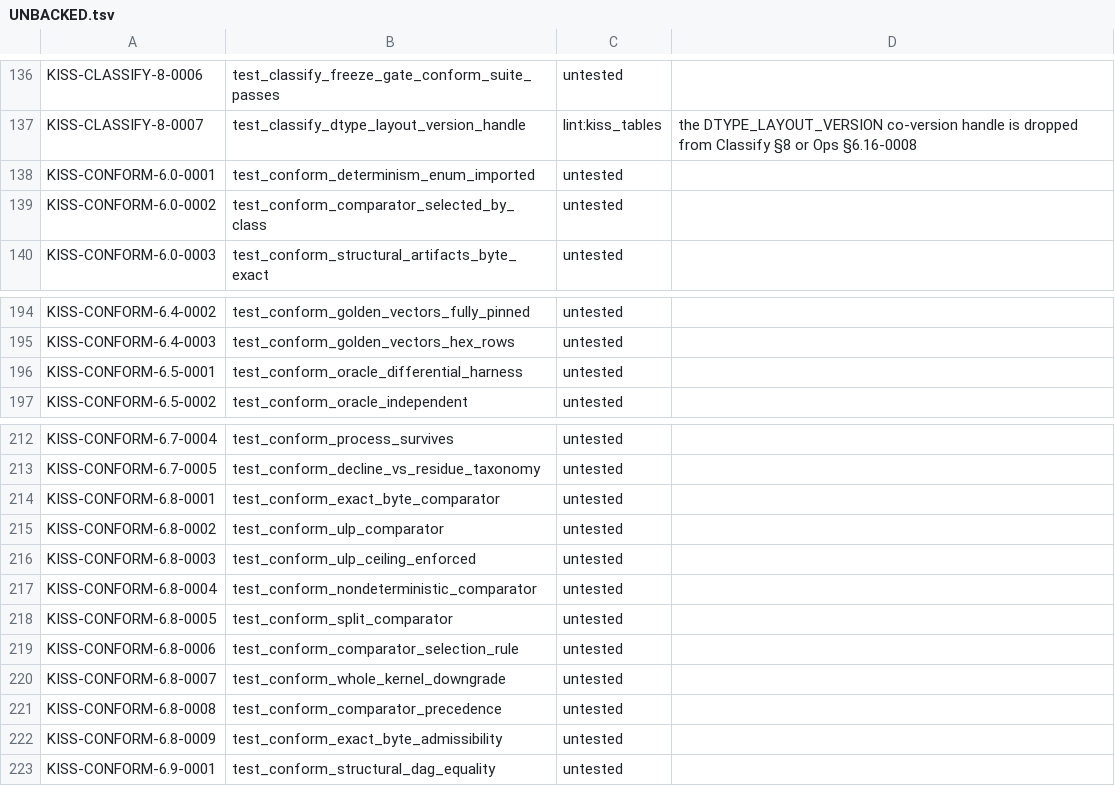
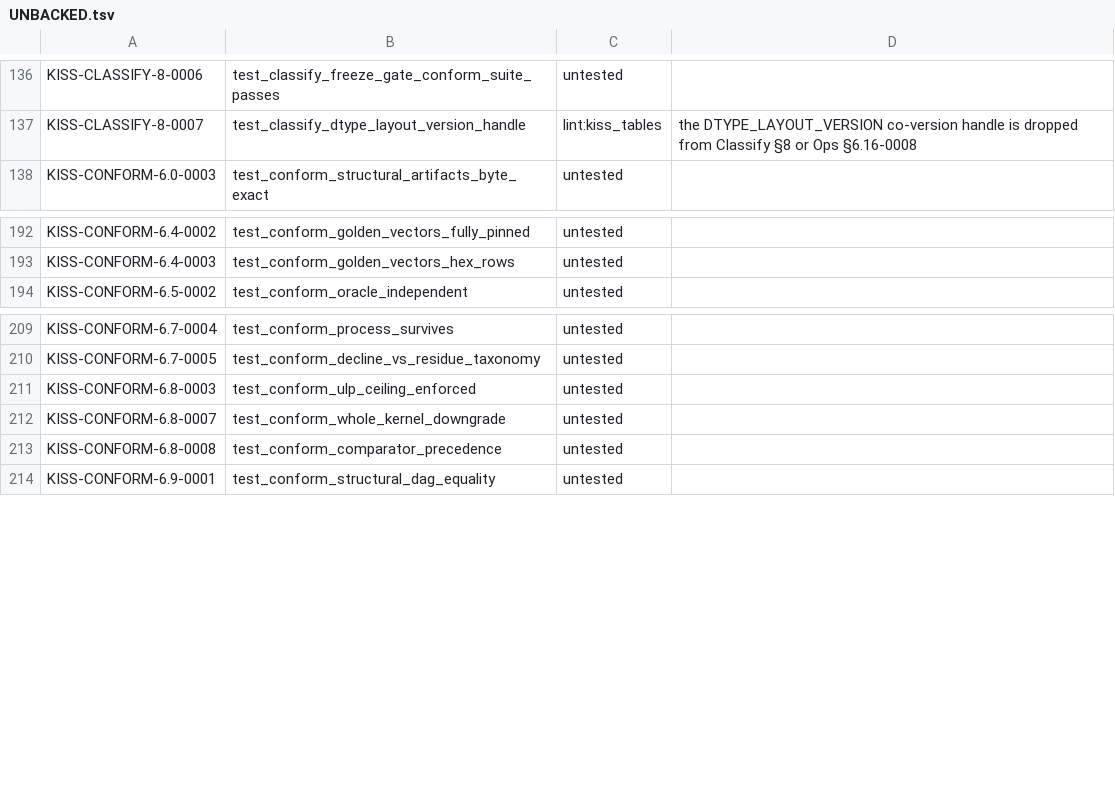
Before and after one commit to ThinkersJournal/KISS, a TSV file: conformance/UNBACKED.tsv, drawn as a sheet; only a part is shown, gaps mark what is left out; the diff names each change by its address in the sheet, - before the commit and + after, or states it on an @@ line.

```diff
--- a/conformance/UNBACKED.tsv
+++ b/conformance/UNBACKED.tsv
-row 138: KISS-CONFORM-6.0-0001 | test_conform_determinism_enum_imported | untested
-row 139: KISS-CONFORM-6.0-0002 | test_conform_comparator_selected_by_class | untested
-row 196: KISS-CONFORM-6.5-0001 | test_conform_oracle_differential_harness | untested
-row 214: KISS-CONFORM-6.8-0001 | test_conform_exact_byte_comparator | untested
-row 215: KISS-CONFORM-6.8-0002 | test_conform_ulp_comparator | untested
-row 217: KISS-CONFORM-6.8-0004 | test_conform_nondeterministic_comparator | untested
-row 218: KISS-CONFORM-6.8-0005 | test_conform_split_comparator | untested
-row 219: KISS-CONFORM-6.8-0006 | test_conform_comparator_selection_rule | untested
-row 222: KISS-CONFORM-6.8-0009 | test_conform_exact_byte_admissibility | untested
```
Also changed, not shown: 1 other file.
